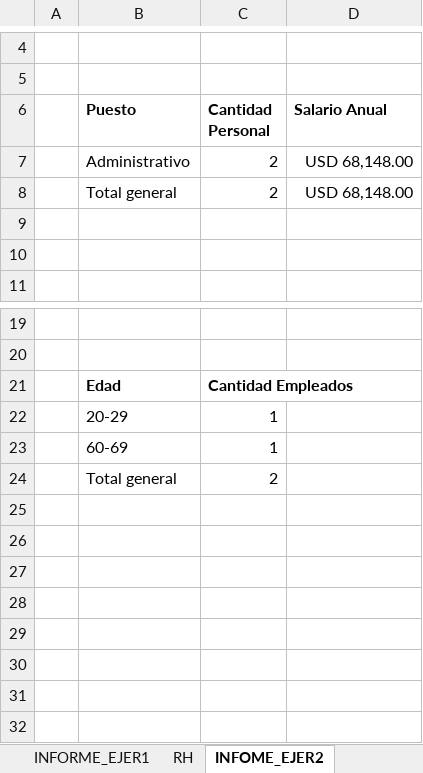
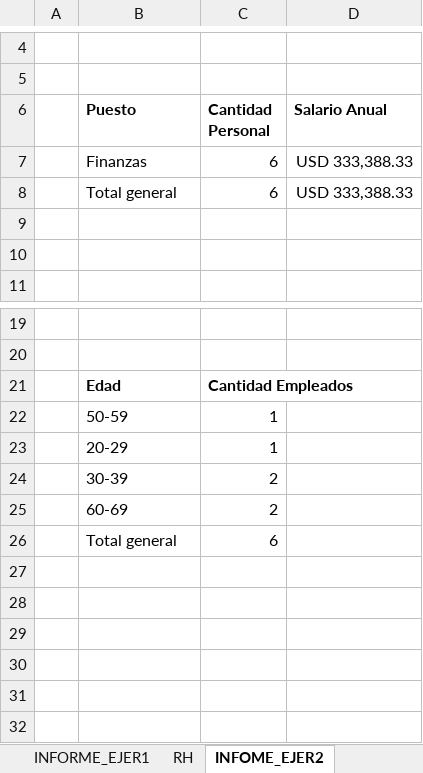
Before and after one commit to Nik-920/CursoExcelCamaraComercio, an Excel workbook: Nivel Avanzado/Examen Nivel Avanzado.xlsx, sheet INFOME_EJER2, drawn as a sheet; only a part is shown, gaps mark what is left out; values as stored, in another font and other column widths than the file's, no borders; charts and pictures not drawn; removed rows and columns are numbered as before the commit, all else as after; the diff names each change by its address in the sheet, - before the commit and + after, or states it on an @@ line.

Commit message:
REALIZANDO EJERCICIOS DE NIVEL AVANZADO DE EXCEL

```diff
--- a/Nivel Avanzado/Examen Nivel Avanzado.xlsx (sheet INFOME_EJER2)
+++ b/Nivel Avanzado/Examen Nivel Avanzado.xlsx (sheet INFOME_EJER2)
-row 7:  | Administrativo | 2 | USD 68,148.00
-row 8:  | Total general | 2 | USD 68,148.00
+row 7:  | Finanzas | 6 | USD 333,388.33
+row 8:  | Total general | 6 | USD 333,388.33
+row 22:  | 50-59 | 1
-row 23:  | 60-69 | 1
-B24 (Puesto): Total general
+B24 (Puesto): 30-39
-row 25: (empty)
+row 25:  | 60-69 | 2
-row 26: (empty)
+row 26:  | Total general | 6
```
Also changed, not shown: charts or pictures.
